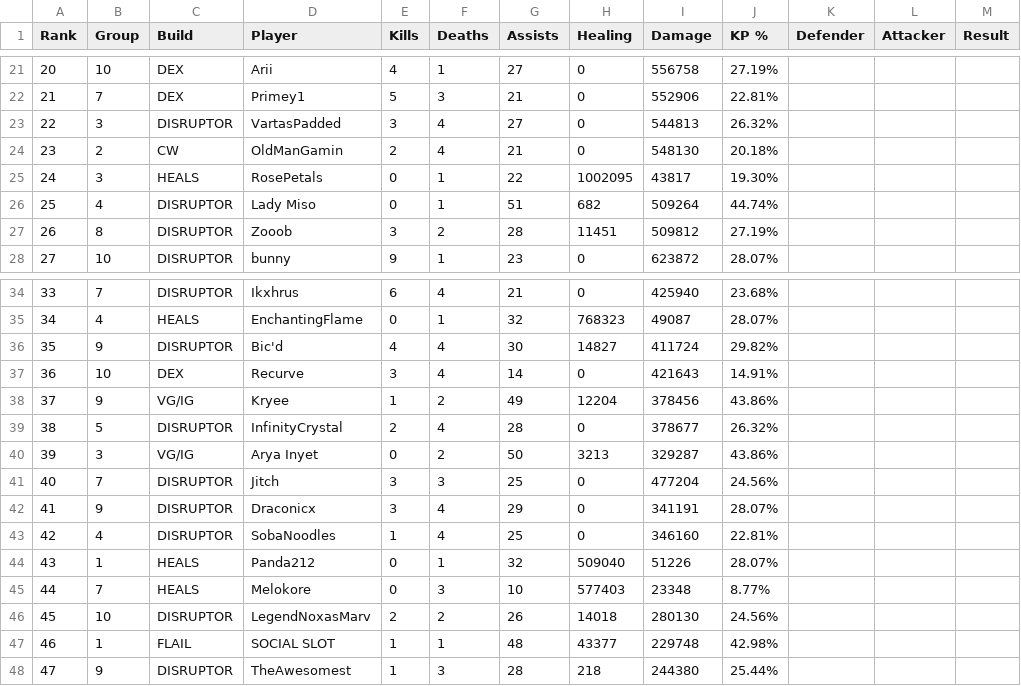
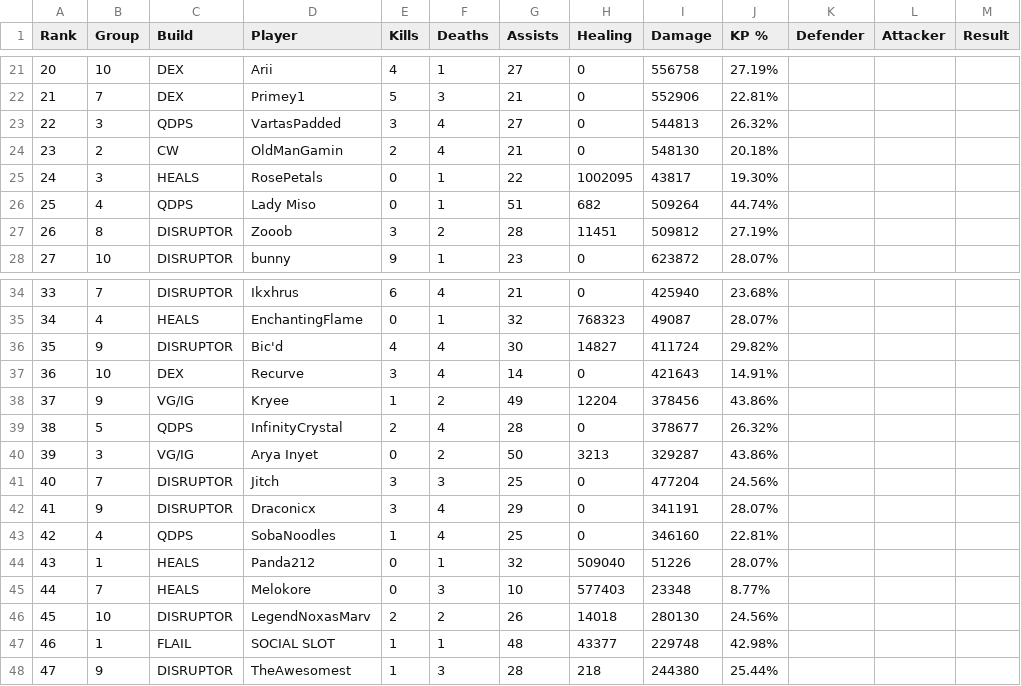
Before and after one commit to JabariWilliams/MG-War-App, a CSV file: public/MGvK6_12-6-25.csv, drawn as a sheet; only a part is shown, gaps mark what is left out; the diff names each change by its address in the sheet, - before the commit and + after, or states it on an @@ line.

Commit message:
Update MGvK6_12-6-25.csv

```diff
--- a/public/MGvK6_12-6-25.csv
+++ b/public/MGvK6_12-6-25.csv
-C23 (Build): DISRUPTOR
+C23 (Build): QDPS
-C26 (Build): DISRUPTOR
+C26 (Build): QDPS
-C39 (Build): DISRUPTOR
+C39 (Build): QDPS
-C43 (Build): DISRUPTOR
+C43 (Build): QDPS
```
